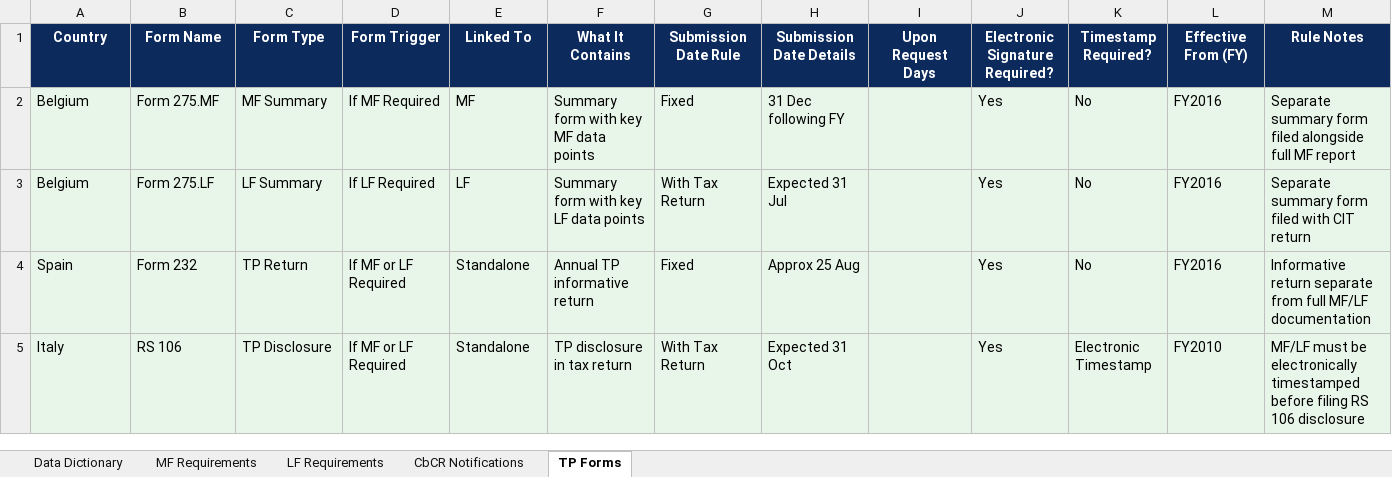
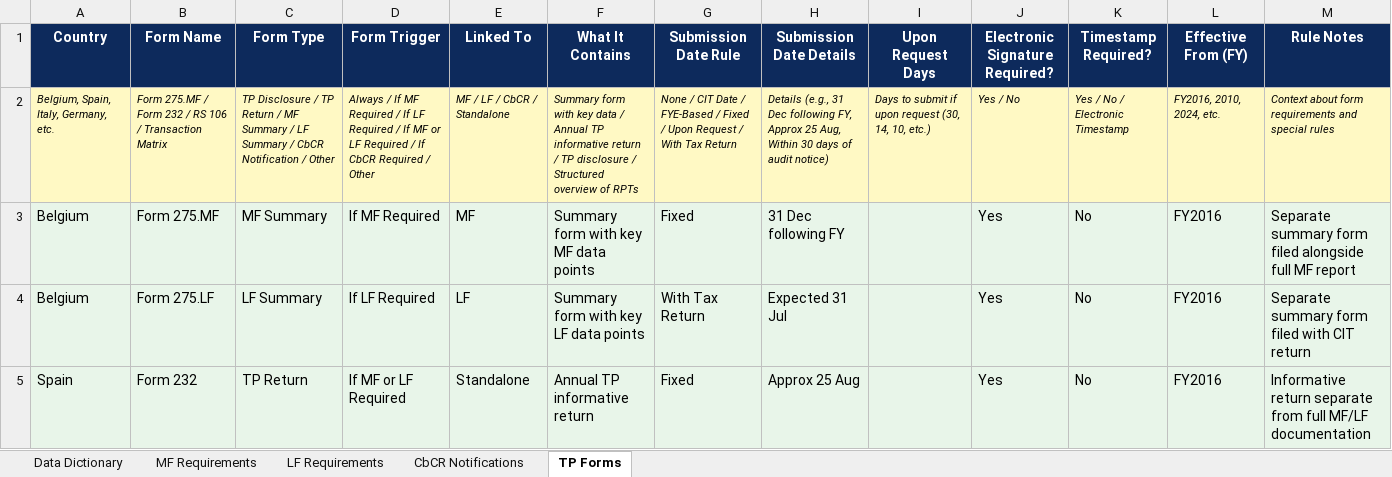
Before and after one commit to JoshuaPost/test, an Excel workbook: Country_Rules_Library_v3.0.xlsx, sheet TP Forms, drawn as a sheet; only a part is shown; the shorter side is filled out with more unchanged rows; values as stored, in another font and other column widths than the file's, no borders; the diff names each change by its address in the sheet, - before the commit and + after, or states it on an @@ line.

```diff
--- a/Country_Rules_Library_v3.0.xlsx (sheet TP Forms)
+++ b/Country_Rules_Library_v3.0.xlsx (sheet TP Forms)
+row 2: Belgium, Spain, Italy, Germany, etc. | Form 275.MF / Form 232 / RS 106 / Transaction Matrix | TP Disclosure / TP Return / MF Summary / LF Summary / CbCR Notification / Other | Always / If MF Required / If LF Required / If MF or LF Required / If CbCR Required / Other | MF / LF / CbCR / Standalone | Summary form with key data / Annual TP informative return / TP disclosure / Structured overview of RPTs | None / CIT Date / FYE-Based / Fixed / Upon Request / With Tax Return | Details (e.g., 31 Dec following FY, Approx 25 Aug, Within 30 days of audit notice) | Days to submit if upon request (30, 14, 10, etc.) | Yes / No | Yes / No / Electronic Timestamp | FY2016, 2010, 2024, etc. | Context about form requirements and special rules
```
Also changed, not shown: sheet CbCR Notifications, 1 other file.
